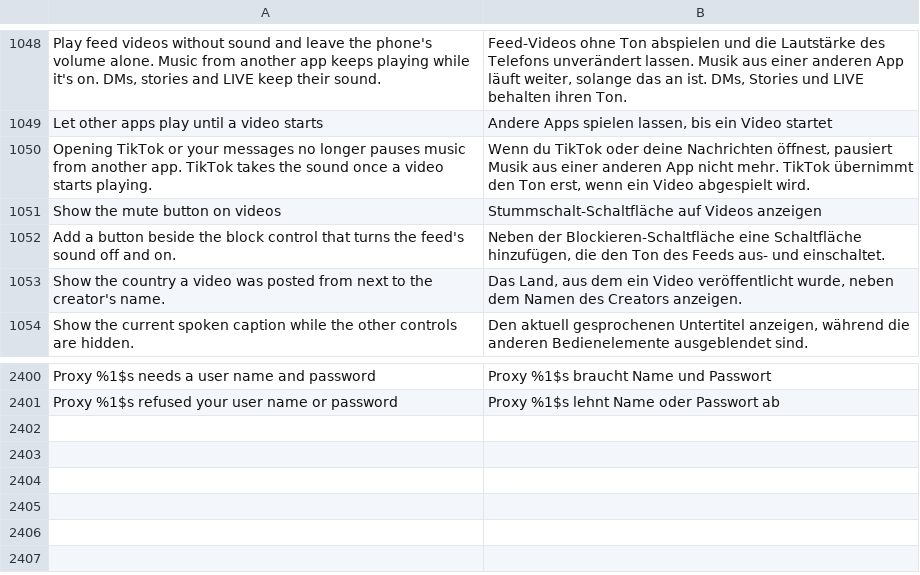
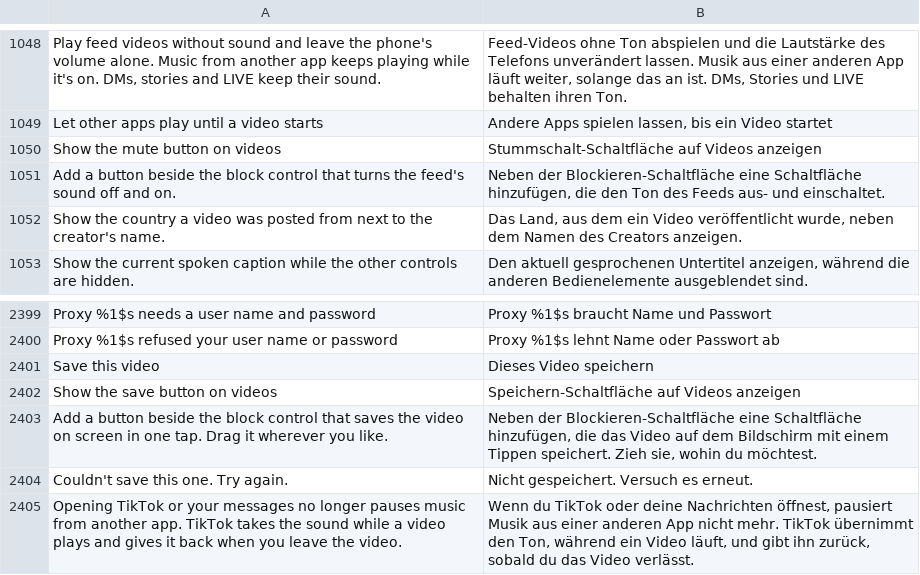
Before and after one commit to SysAdminDoc/HushFeed, a TSV file: extensions/tiktok/src/main/l10n/de.tsv, drawn as a sheet; only a part is shown, gaps mark what is left out; removed rows and columns are numbered as before the commit, all else as after; the diff names each change by its address in the sheet, - before the commit and + after, or states it on an @@ line.

```diff
--- a/extensions/tiktok/src/main/l10n/de.tsv
+++ b/extensions/tiktok/src/main/l10n/de.tsv
-row 1050: Opening TikTok or your messages no longer pauses music from another app. TikTok takes the sound once a video starts playing. | Wenn du TikTok oder deine Nachrichten öffnest, pausiert Musik aus einer anderen App nicht mehr. TikTok übernimmt den Ton erst, wenn ein Video abgespielt wird.
+row 2401: Save this video | Dieses Video speichern
+row 2402: Show the save button on videos | Speichern-Schaltfläche auf Videos anzeigen
+row 2403: Add a button beside the block control that saves the video on screen in one tap. Drag it wherever you like. | Neben der Blockieren-Schaltfläche eine Schaltfläche hinzufügen, die das Video auf dem Bildschirm mit einem Tippen speichert. Zieh sie, wohin du möchtest.
+row 2404: Couldn't save this one. Try again. | Nicht gespeichert. Versuch es erneut.
+row 2405: Opening TikTok or your messages no longer pauses music from another app. TikTok takes the sound while a video plays and gives it back when you leave the video. | Wenn du TikTok oder deine Nachrichten öffnest, pausiert Musik aus einer anderen App nicht mehr. TikTok übernimmt den Ton, während ein Video läuft, und gibt ihn zurück, sobald du das Video verlässt.
```
Also changed, not shown: extensions/tiktok/src/main/l10n/az.tsv, extensions/tiktok/src/main/l10n/in.csv, 36 other files.
